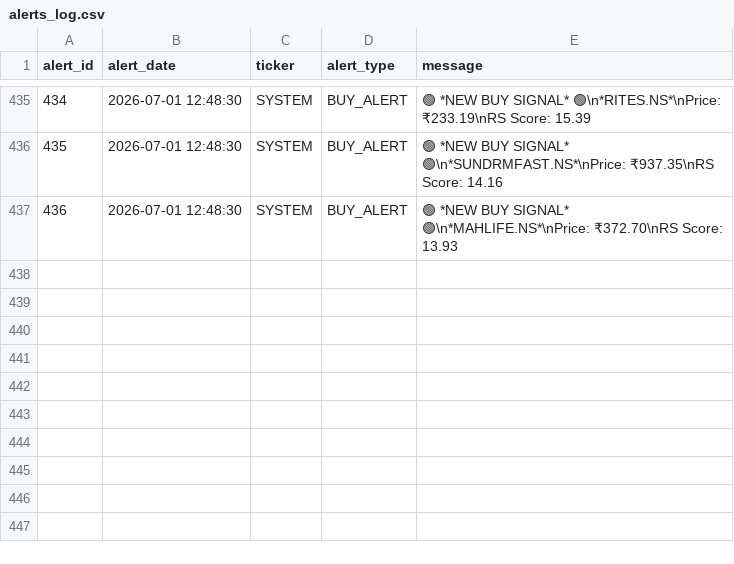
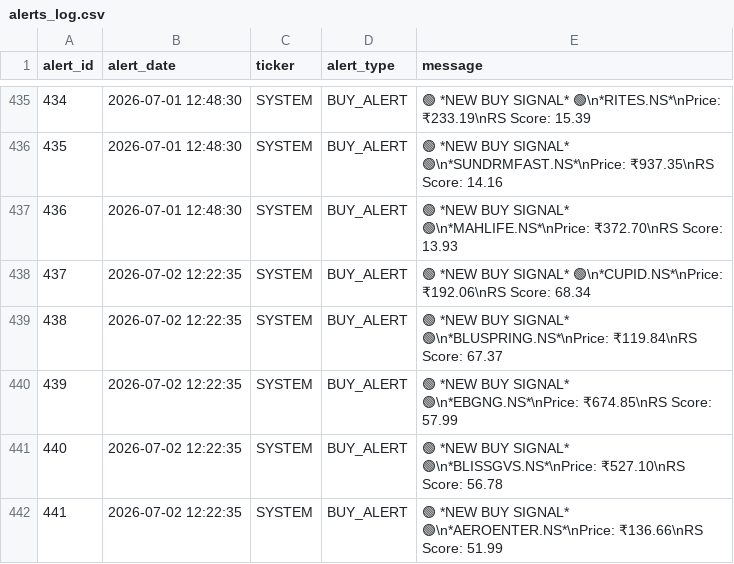
Before and after one commit to adi-git01/nifty-dashboard, a CSV file: data/alerts_log.csv, drawn as a sheet; only a part is shown, gaps mark what is left out.

```diff
--- a/data/alerts_log.csv
+++ b/data/alerts_log.csv
@@ -437 +437,6 @@ alert_id,alert_date,ticker,alert_type,message
 436,2026-07-01 12:48:30,SYSTEM,BUY_ALERT,🟢 *NEW BUY SIGNAL* 🟢\n*MAHLIFE.NS*\nPrice: ₹372.70\nRS Score: 13.93
+437,2026-07-02 12:22:35,SYSTEM,BUY_ALERT,🟢 *NEW BUY SIGNAL* 🟢\n*CUPID.NS*\nPrice: ₹192.06\nRS Score: 68.34
+438,2026-07-02 12:22:35,SYSTEM,BUY_ALERT,🟢 *NEW BUY SIGNAL* 🟢\n*BLUSPRING.NS*\nPrice: ₹119.84\nRS Score: 67.37
+439,2026-07-02 12:22:35,SYSTEM,BUY_ALERT,🟢 *NEW BUY SIGNAL* 🟢\n*EBGNG.NS*\nPrice: ₹674.85\nRS Score: 57.99
+440,2026-07-02 12:22:35,SYSTEM,BUY_ALERT,🟢 *NEW BUY SIGNAL* 🟢\n*BLISSGVS.NS*\nPrice: ₹527.10\nRS Score: 56.78
+441,2026-07-02 12:22:35,SYSTEM,BUY_ALERT,🟢 *NEW BUY SIGNAL* 🟢\n*AEROENTER.NS*\nPrice: ₹136.66\nRS Score: 51.99
```
Also changed, not shown: data/earnings_shock_log.csv, data/ias_signal_log.csv, 10 other files.
